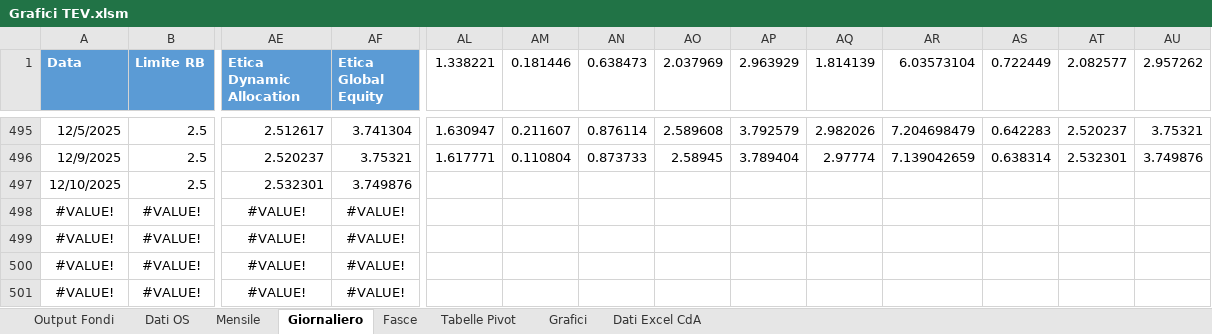
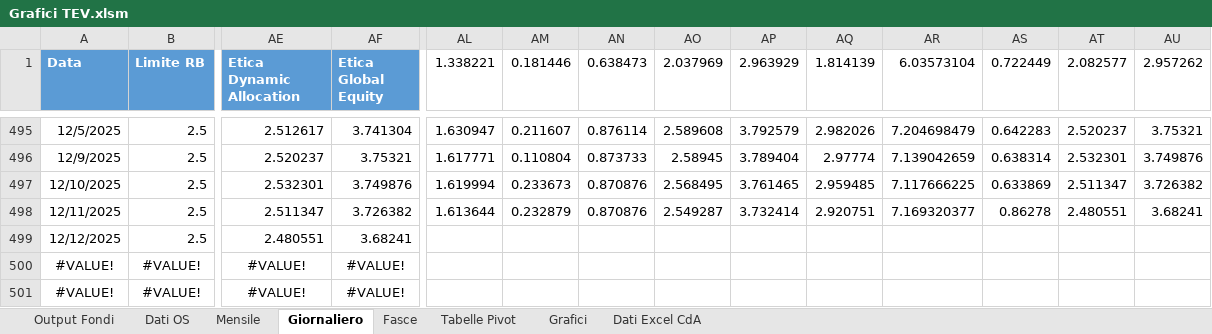
Before and after one commit to ldemarco-Etica/Dashboard, an Excel workbook: data/TEV/Grafici TEV.xlsm, sheet Giornaliero, drawn as a sheet; only a part is shown, gaps mark what is left out; the shorter side is filled out with more unchanged rows; values as stored, in another font and other column widths than the file's, no borders; table styles not drawn; rows hold the shown columns only; the diff names each change by its address in the sheet, - before the commit and + after, or states it on an @@ line.

Commit message:
Add files via upload

```diff
--- a/data/TEV/Grafici TEV.xlsm (sheet Giornaliero)
+++ b/data/TEV/Grafici TEV.xlsm (sheet Giornaliero)
-AL497 (1.338221): (empty)
+AL497 (1.338221): 1.619994
-AM497 (0.181446): (empty)
+AM497 (0.181446): 0.233673
-AN497 (0.638473): (empty)
+AN497 (0.638473): 0.870876
-AO497 (2.037969): (empty)
+AO497 (2.037969): 2.568495
-AP497 (2.963929): (empty)
+AP497 (2.963929): 3.761465
-AQ497 (1.814139): (empty)
+AQ497 (1.814139): 2.959485
-AR497 (6.03573104): (empty)
+AR497 (6.03573104): 7.117666225
-AS497 (0.722449): (empty)
+AS497 (0.722449): 0.633869
-AT497 (2.082577): (empty)
+AT497 (2.082577): 2.511347
-AU497 (2.957262): (empty)
+AU497 (2.957262): 3.726382
+row 498: 12/11/2025 | 2.5 | 2.511347 | 3.726382 | 1.613644 | 0.232879 | 0.870876 | 2.549287 | 3.732414 | 2.920751 | 7.169320377 | 0.86278 | 2.480551 | 3.68241
+row 499: 12/12/2025 | 2.5 | 2.480551 | 3.68241
```
Also changed, not shown: sheet Output Fondi, sheet Dati OS.
